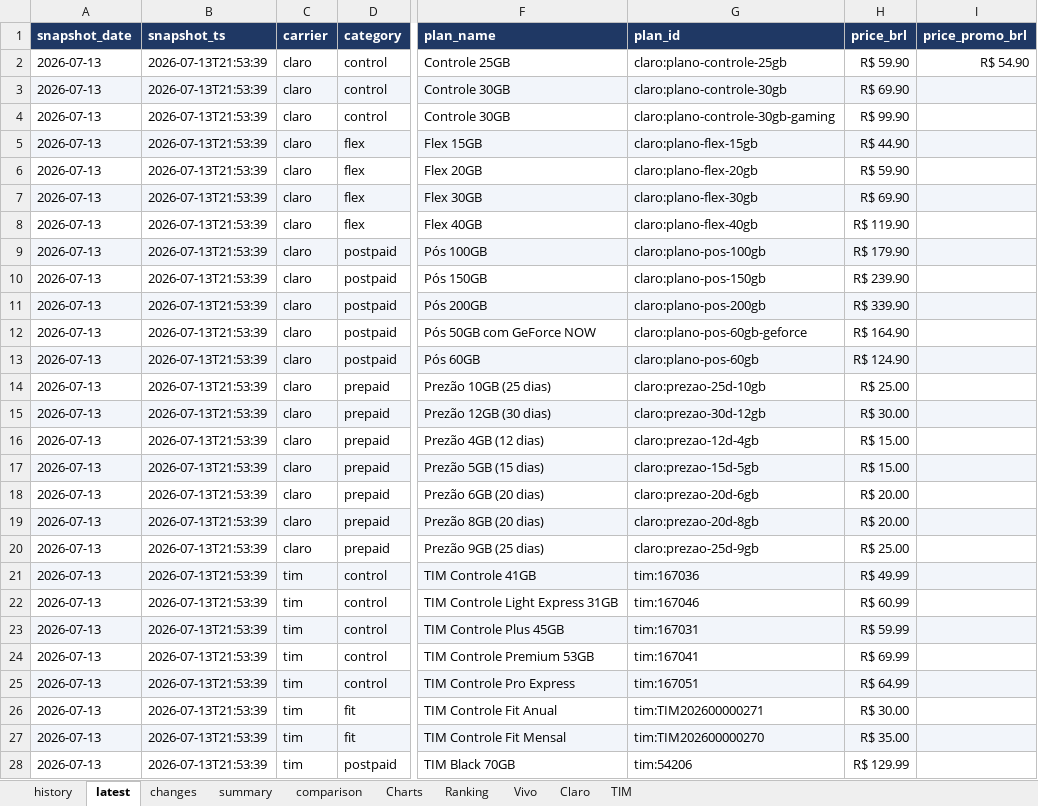
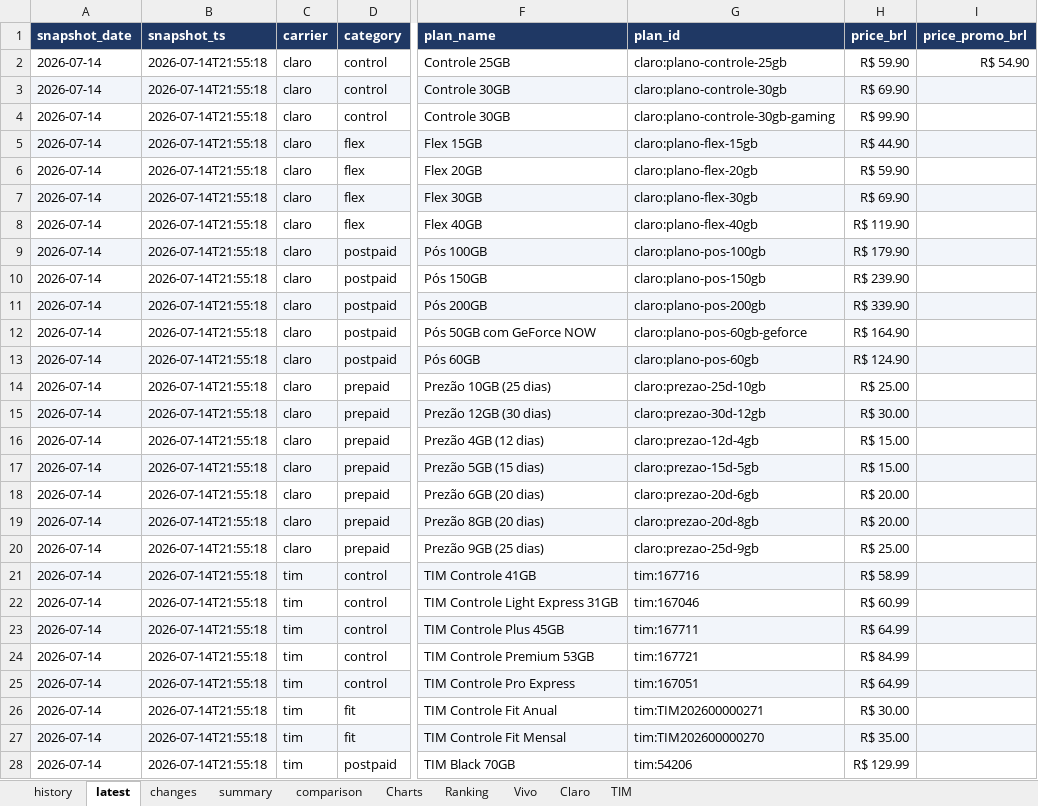
Before and after one commit to rafaelxoliver4-art/prompt-project-builder, an Excel workbook: projects/mobile-price-tracker/data/mobile_plans.xlsx, sheet latest, drawn as a sheet; only a part is shown, gaps mark what is left out; values as stored, in another font and other column widths than the file's, no borders; conditional formats not drawn; the diff covers the shown part only; the diff names each change by its address in the sheet, - before the commit and + after, or states it on an @@ line.

```diff
--- a/projects/mobile-price-tracker/data/mobile_plans.xlsx (sheet latest)
+++ b/projects/mobile-price-tracker/data/mobile_plans.xlsx (sheet latest)
-A2:A28 (snapshot_date): 2026-07-13
+A2:A28 (snapshot_date): 2026-07-14
-B2:B28 (snapshot_ts): 2026-07-13T21:53:39
+B2:B28 (snapshot_ts): 2026-07-14T21:55:18
-G21 (plan_id): tim:167036
+G21 (plan_id): tim:167716
-H21 (price_brl): R$ 49.99
+H21 (price_brl): R$ 58.99
-G23 (plan_id): tim:167031
+G23 (plan_id): tim:167711
-H23 (price_brl): R$ 59.99
+H23 (price_brl): R$ 64.99
-G24 (plan_id): tim:167041
+G24 (plan_id): tim:167721
-H24 (price_brl): R$ 69.99
+H24 (price_brl): R$ 84.99
```
Also changed, not shown: 78 edited cells elsewhere in this sheet, sheet history, sheet changes, sheet Ranking, sheet comparison, sheet Charts, sheet TIM, 2 more sheets, charts or pictures.
